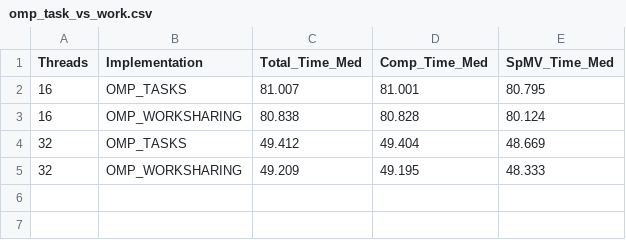
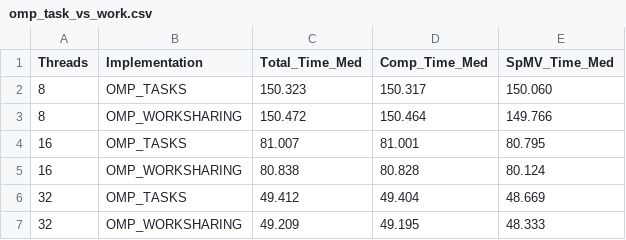
Before and after one commit to gabrieledigiulio/SPM, a CSV file: exp/results/omp_task_vs_work.csv, drawn as a sheet.

```diff
--- a/exp/results/omp_task_vs_work.csv
+++ b/exp/results/omp_task_vs_work.csv
@@ -1,2 +1,4 @@
 Threads,Implementation,Total_Time_Med,Comp_Time_Med,SpMV_Time_Med
+8,OMP_TASKS,150.323,150.317,150.060
+8,OMP_WORKSHARING,150.472,150.464,149.766
 16,OMP_TASKS,81.007,81.001,80.795
```
Also changed, not shown: 1 other file.
